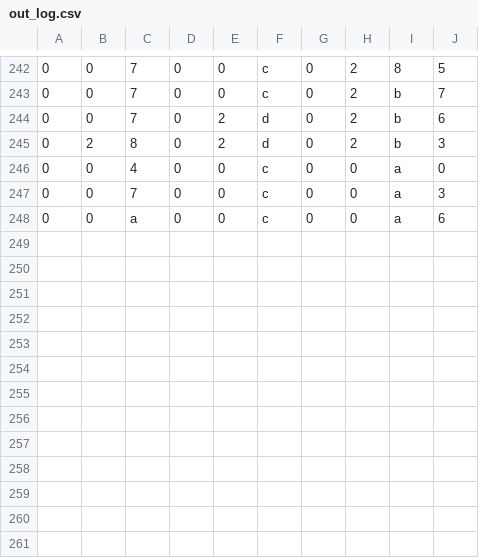
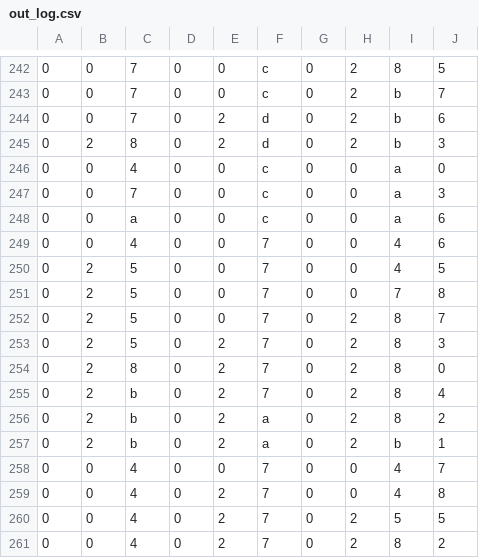
Before and after one commit to BribedJupiter/TicTacML, a CSV file: csvout/out_log.csv, drawn as a sheet; only a part is shown, gaps mark what is left out.

```diff
--- a/csvout/out_log.csv
+++ b/csvout/out_log.csv
@@ -248 +248,14 @@
 0,0,a,0,0,c,0,0,a,6
+0,0,4,0,0,7,0,0,4,6
+0,2,5,0,0,7,0,0,4,5
+0,2,5,0,0,7,0,0,7,8
+0,2,5,0,0,7,0,2,8,7
+0,2,5,0,2,7,0,2,8,3
+0,2,8,0,2,7,0,2,8,0
+0,2,b,0,2,7,0,2,8,4
+0,2,b,0,2,a,0,2,8,2
+0,2,b,0,2,a,0,2,b,1
+0,0,4,0,0,7,0,0,4,7
+0,0,4,0,2,7,0,0,4,8
+0,0,4,0,2,7,0,2,5,5
+0,0,4,0,2,7,0,2,8,2
```
Also changed, not shown: 1 other file.
